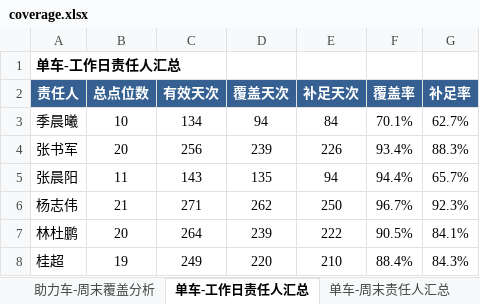
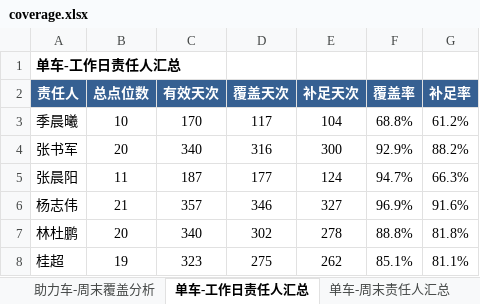
Before and after one commit to Zoey-1214/daily-report, an Excel workbook: coverage.xlsx, sheet 单车-工作日责任人汇总, drawn as a sheet; only a part is shown; values as stored, in another font and other column widths than the file's, no borders; the diff covers the shown part only; the diff names each change by its address in the sheet, - before the commit and + after, or states it on an @@ line.

```diff
--- a/coverage.xlsx (sheet 单车-工作日责任人汇总)
+++ b/coverage.xlsx (sheet 单车-工作日责任人汇总)
-C3 (有效天次): 134
+C3 (有效天次): 170
-D3 (覆盖天次): 94
+D3 (覆盖天次): 117
-E3 (补足天次): 84
+E3 (补足天次): 104
-F3 (覆盖率): 70.1%
+F3 (覆盖率): 68.8%
-G3 (补足率): 62.7%
+G3 (补足率): 61.2%
-C4 (有效天次): 256
+C4 (有效天次): 340
-D4 (覆盖天次): 239
+D4 (覆盖天次): 316
-E4 (补足天次): 226
+E4 (补足天次): 300
-F4 (覆盖率): 93.4%
+F4 (覆盖率): 92.9%
-G4 (补足率): 88.3%
+G4 (补足率): 88.2%
-C5 (有效天次): 143
+C5 (有效天次): 187
-D5 (覆盖天次): 135
+D5 (覆盖天次): 177
-E5 (补足天次): 94
+E5 (补足天次): 124
-F5 (覆盖率): 94.4%
+F5 (覆盖率): 94.7%
-G5 (补足率): 65.7%
+G5 (补足率): 66.3%
-C6 (有效天次): 271
+C6 (有效天次): 357
-D6 (覆盖天次): 262
+D6 (覆盖天次): 346
-E6 (补足天次): 250
+E6 (补足天次): 327
-F6 (覆盖率): 96.7%
+F6 (覆盖率): 96.9%
-G6 (补足率): 92.3%
+G6 (补足率): 91.6%
-C7 (有效天次): 264
+C7 (有效天次): 340
-D7 (覆盖天次): 239
+D7 (覆盖天次): 302
-E7 (补足天次): 222
+E7 (补足天次): 278
-F7 (覆盖率): 90.5%
+F7 (覆盖率): 88.8%
-G7 (补足率): 84.1%
+G7 (补足率): 81.8%
-C8 (有效天次): 249
+C8 (有效天次): 323
-D8 (覆盖天次): 220
+D8 (覆盖天次): 275
-E8 (补足天次): 210
+E8 (补足天次): 262
-F8 (覆盖率): 88.4%
+F8 (覆盖率): 85.1%
-G8 (补足率): 84.3%
+G8 (补足率): 81.1%
```
Also changed, not shown: 25 edited cells elsewhere in this sheet, sheet 单车-工作日覆盖分析, sheet 助力车-工作日覆盖分析, sheet 助力车-工作日责任人汇总, sheet 总览.
